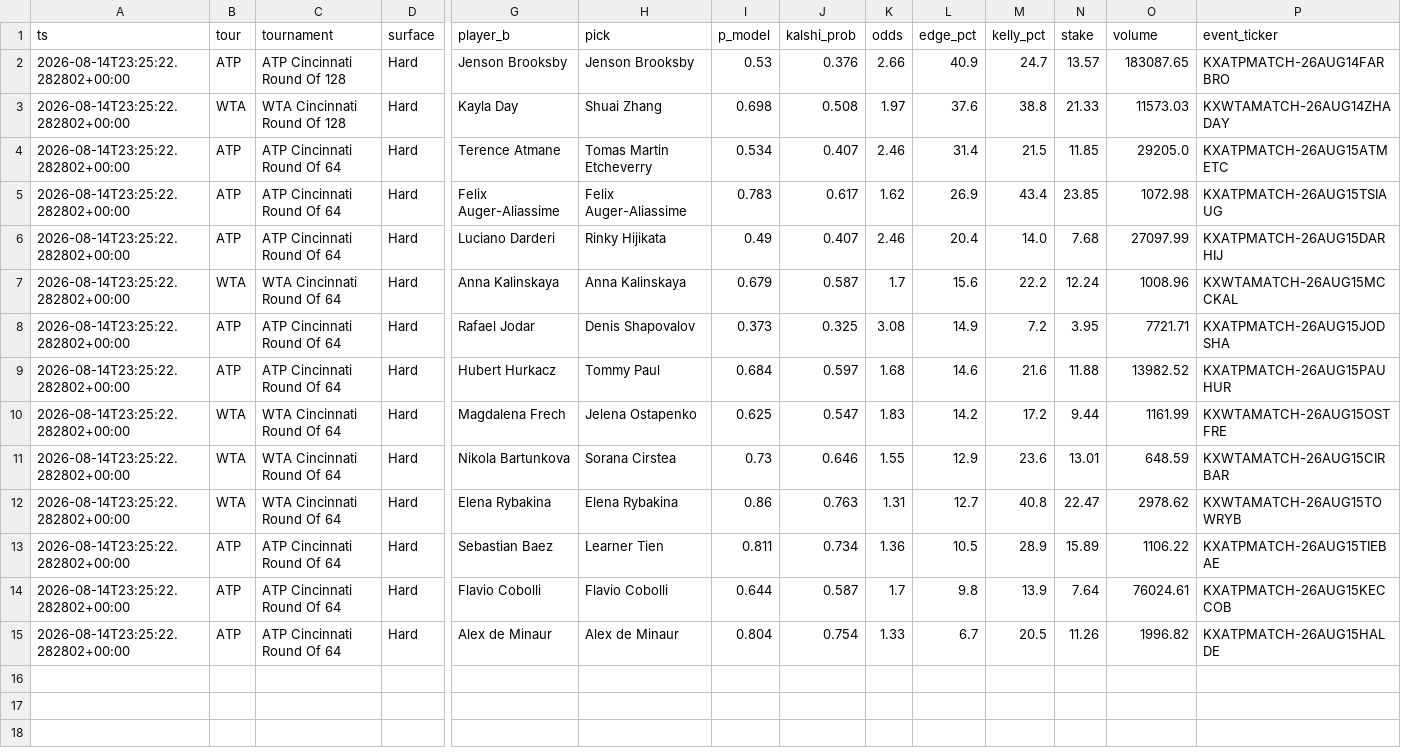
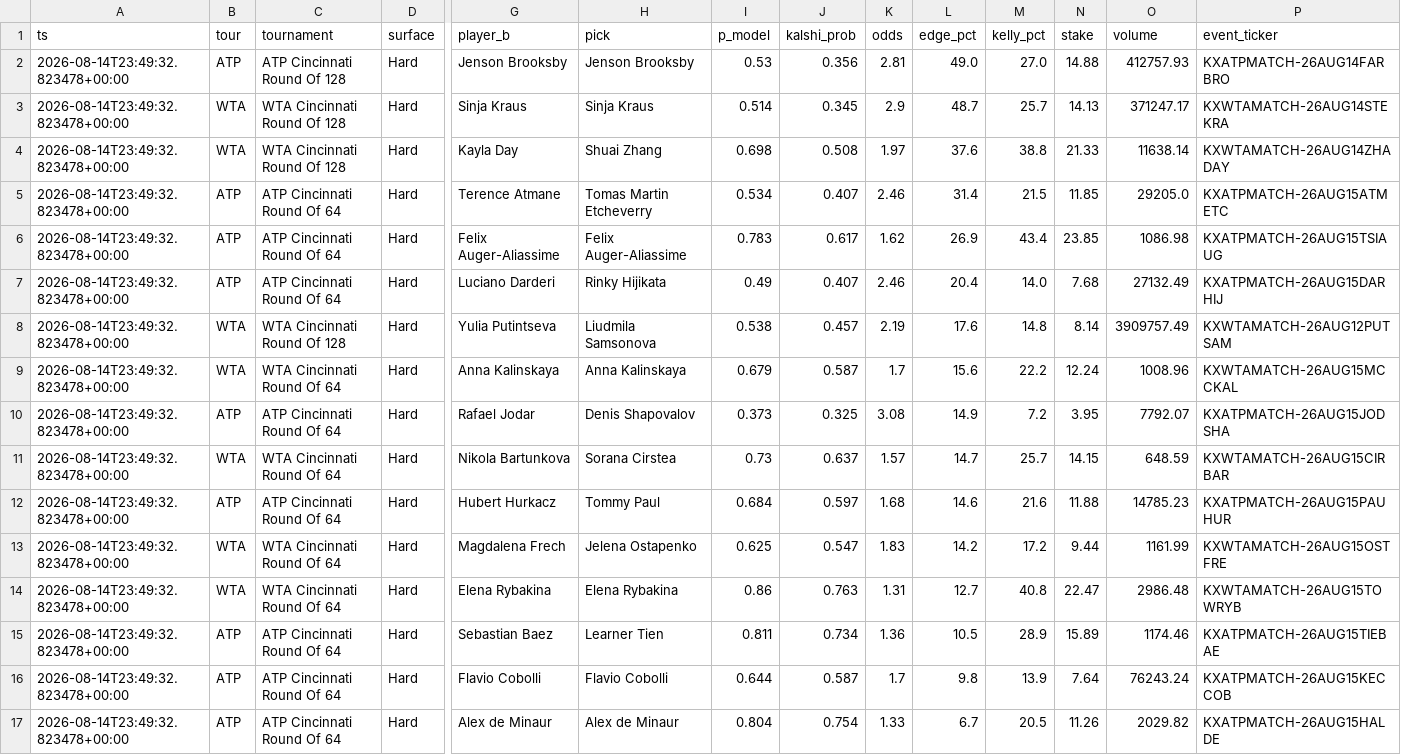
Before and after one commit to JorgeCampe/tennis-signals-bot, a CSV file: tennis_signals_bot/data/signals.csv, drawn as a sheet; only a part is shown, gaps mark what is left out; removed rows and columns are numbered as before the commit, all else as after; rows hold the shown columns only; the diff names each change by its address in the sheet, - before the commit and + after, or states it on an @@ line.

```diff
--- a/tennis_signals_bot/data/signals.csv
+++ b/tennis_signals_bot/data/signals.csv
-A2 (ts): 2026-08-14T23:25:22.282802+00:00
+A2 (ts): 2026-08-14T23:49:32.823478+00:00
-J2 (kalshi_prob): 0.376
+J2 (kalshi_prob): 0.356
-K2 (odds): 2.66
+K2 (odds): 2.81
-L2 (edge_pct): 40.9
+L2 (edge_pct): 49.0
-M2 (kelly_pct): 24.7
+M2 (kelly_pct): 27.0
-N2 (stake): 13.57
+N2 (stake): 14.88
-O2 (volume): 183087.65
+O2 (volume): 412757.93
+row 3: 2026-08-14T23:49:32.823478+00:00 | WTA | WTA Cincinnati Round Of 128 | Hard | Sinja Kraus | Sinja Kraus | 0.514 | 0.345 | 2.9 | 48.7 | 25.7 | 14.13 | 371247.17 | KXWTAMATCH-26AUG14STEKRA
-A4:A7 (ts): 2026-08-14T23:25:22.282802+00:00
+A4:A7 (ts): 2026-08-14T23:49:32.823478+00:00
-O4 (volume): 11573.03
+O4 (volume): 11638.14
-O6 (volume): 1072.98
+O6 (volume): 1086.98
-O7 (volume): 27097.99
+O7 (volume): 27132.49
+row 8: 2026-08-14T23:49:32.823478+00:00 | WTA | WTA Cincinnati Round Of 128 | Hard | Yulia Putintseva | Liudmila Samsonova | 0.538 | 0.457 | 2.19 | 17.6 | 14.8 | 8.14 | 3909757.49 | KXWTAMATCH-26AUG12PUTSAM
-A9:A10 (ts): 2026-08-14T23:25:22.282802+00:00
+A9:A10 (ts): 2026-08-14T23:49:32.823478+00:00
-O10 (volume): 7721.71
+O10 (volume): 7792.07
+row 11: 2026-08-14T23:49:32.823478+00:00 | WTA | WTA Cincinnati Round Of 64 | Hard | Nikola Bartunkova | Sorana Cirstea | 0.73 | 0.637 | 1.57 | 14.7 | 25.7 | 14.15 | 648.59 | KXWTAMATCH-26AUG15CIRBAR
-A12:A13 (ts): 2026-08-14T23:25:22.282802+00:00
+A12:A13 (ts): 2026-08-14T23:49:32.823478+00:00
-O12 (volume): 13982.52
+O12 (volume): 14785.23
-row 11: 2026-08-14T23:25:22.282802+00:00 | WTA | WTA Cincinnati Round Of 64 | Hard | Nikola Bartunkova | Sorana Cirstea | 0.73 | 0.646 | 1.55 | 12.9 | 23.6 | 13.01 | 648.59 | KXWTAMATCH-26AUG15CIRBAR
-A14:A17 (ts): 2026-08-14T23:25:22.282802+00:00
+A14:A17 (ts): 2026-08-14T23:49:32.823478+00:00
-O14 (volume): 2978.62
+O14 (volume): 2986.48
-O15 (volume): 1106.22
+O15 (volume): 1174.46
-O16 (volume): 76024.61
+O16 (volume): 76243.24
-O17 (volume): 1996.82
+O17 (volume): 2029.82
```
Also changed, not shown: tennis_signals_bot/data/equity.csv, tennis_signals_bot/data/positions.csv, 2 other files.
